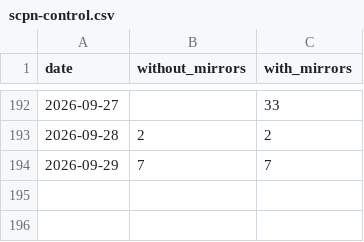
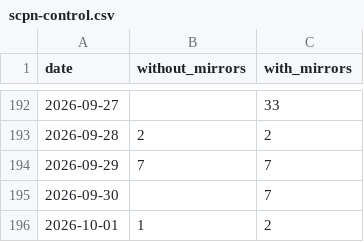
Before and after one commit to anulum/scpn-control, a CSV file: downloads/scpn-control.csv, drawn as a sheet; only a part is shown, gaps mark what is left out.

```diff
--- a/downloads/scpn-control.csv
+++ b/downloads/scpn-control.csv
@@ -194 +194,3 @@ date,without_mirrors,with_mirrors
 2026-09-29,7,7
+2026-09-30,,7
+2026-10-01,1,2
```
